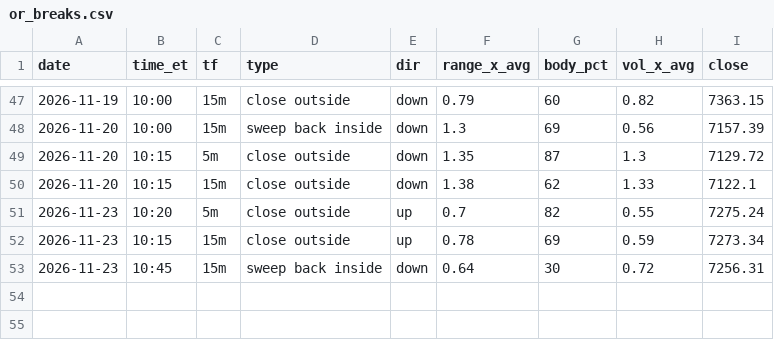
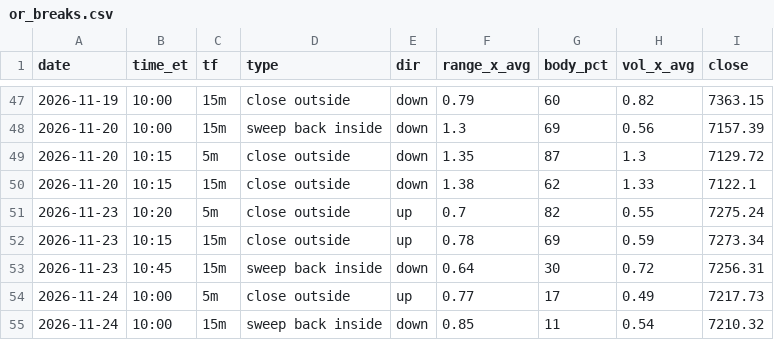
Before and after one commit to thetrinmillenia/belle-backtest, a CSV file: results/or_breaks.csv, drawn as a sheet; only a part is shown, gaps mark what is left out; the diff names each change by its address in the sheet, - before the commit and + after, or states it on an @@ line.

```diff
--- a/results/or_breaks.csv
+++ b/results/or_breaks.csv
+row 54: 2026-11-24 | 10:00 | 5m | close outside | up | 0.77 | 17 | 0.49 | 7217.73
+row 55: 2026-11-24 | 10:00 | 15m | sweep back inside | down | 0.85 | 11 | 0.54 | 7210.32
```
